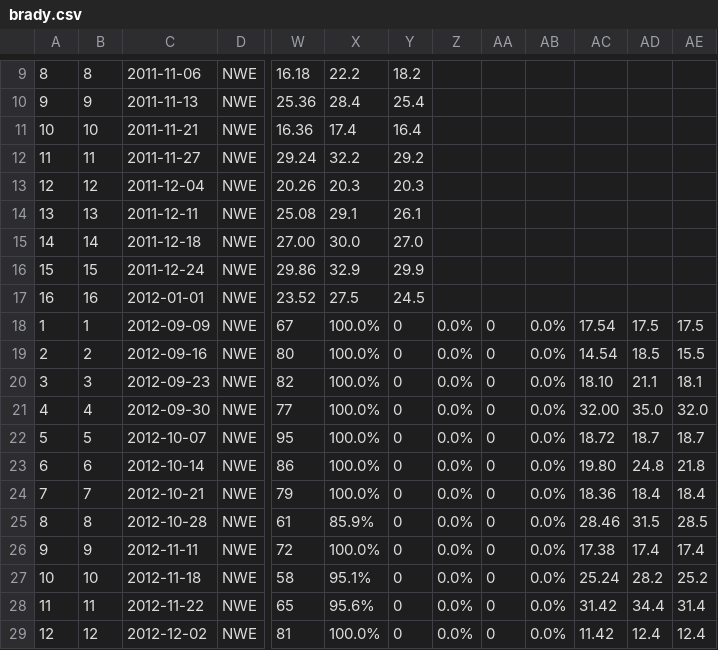
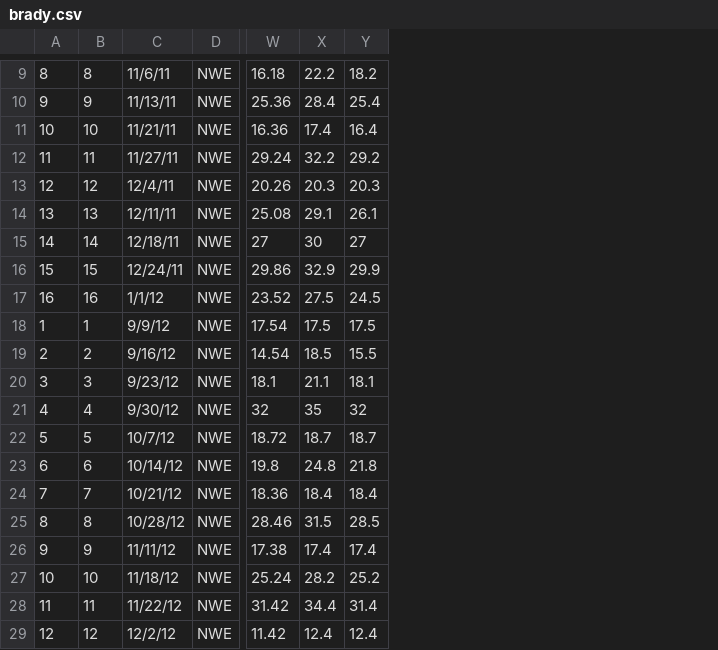
Before and after one commit to mpdettmar/Fantasy-Football-Player-Predictions, a CSV file: data/aside_check_zita_naive/brady.csv, drawn as a sheet; only a part is shown, gaps mark what is left out; removed rows and columns are numbered as before the commit, all else as after; the diff covers the shown part only; the diff names each change by its address in the sheet, - before the commit and + after, or states it on an @@ line.

```diff
--- a/data/aside_check_zita_naive/brady.csv
+++ b/data/aside_check_zita_naive/brady.csv
-column C, rows 9-29: 2011-11-06 | 2011-11-13 | 2011-11-21 | 2011-11-27 | 2011-12-04 | 2011-12-11 | 2011-12-18 | 2011-12-24 | 2012-01-01 | 2012-09-09 | 2012-09-16 | 2012-09-23 | 2012-09-30 | 2012-10-07 | 2012-10-14 | 2012-10-21 | 2012-10-28 | 2012-11-11 | 2012-11-18 | 2012-11-22 | 2012-12-02
+column C, rows 9-29: 11/6/11 | 11/13/11 | 11/21/11 | 11/27/11 | 12/4/11 | 12/11/11 | 12/18/11 | 12/24/11 | 1/1/12 | 9/9/12 | 9/16/12 | 9/23/12 | 9/30/12 | 10/7/12 | 10/14/12 | 10/21/12 | 10/28/12 | 11/11/12 | 11/18/12 | 11/22/12 | 12/2/12
-column W, rows 9-29: 16.18 | 25.36 | 16.36 | 29.24 | 20.26 | 25.08 | 27.00 | 29.86 | 23.52 | 67 | 80 | 82 | 77 | 95 | 86 | 79 | 61 | 72 | 58 | 65 | 81
-column X, rows 9-29: 22.2 | 28.4 | 17.4 | 32.2 | 20.3 | 29.1 | 30.0 | 32.9 | 27.5 | 100.0% | 100.0% | 100.0% | 100.0% | 100.0% | 100.0% | 100.0% | 85.9% | 100.0% | 95.1% | 95.6% | 100.0%
-column Y, rows 9-29: 18.2 | 25.4 | 16.4 | 29.2 | 20.3 | 26.1 | 27.0 | 29.9 | 24.5 | 0 | 0 | 0 | 0 | 0 | 0 | 0 | 0 | 0 | 0 | 0 | 0
-column Z, rows 18-29: all 0.0%
-column AA, rows 18-29: all 0
-column AB, rows 18-29: all 0.0%
-W9: (empty)
+W9: 16.18
-X9: (empty)
+X9: 22.2
-Y9: (empty)
+Y9: 18.2
-W10: (empty)
+W10: 25.36
-X10: (empty)
+X10: 28.4
-Y10: (empty)
+Y10: 25.4
-W11: (empty)
+W11: 16.36
-X11: (empty)
+X11: 17.4
-Y11: (empty)
+Y11: 16.4
-W12: (empty)
+W12: 29.24
-X12: (empty)
+X12: 32.2
-Y12: (empty)
+Y12: 29.2
-W13: (empty)
+W13: 20.26
-X13: (empty)
+X13: 20.3
-Y13: (empty)
+Y13: 20.3
-W14: (empty)
+W14: 25.08
-X14: (empty)
+X14: 29.1
-Y14: (empty)
+Y14: 26.1
-W15: (empty)
+W15: 27
-X15: (empty)
+X15: 30
-Y15: (empty)
+Y15: 27
-W16: (empty)
+W16: 29.86
-X16: (empty)
+X16: 32.9
-Y16: (empty)
+Y16: 29.9
-W17: (empty)
+W17: 23.52
-X17: (empty)
+X17: 27.5
-Y17: (empty)
+Y17: 24.5
-W20: 18.10
+W20: 18.1
-W21: 32.00
+W21: 32
-X21: 35.0
+X21: 35
-Y21: 32.0
+Y21: 32
-W23: 19.80
+W23: 19.8
```
Also changed, not shown: 53 edited cells elsewhere in this file, data/aside_check_zita_naive/gurley.csv, 1 other file.
